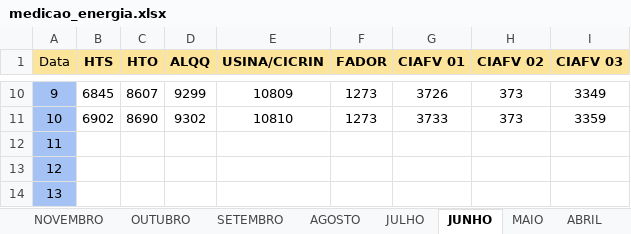
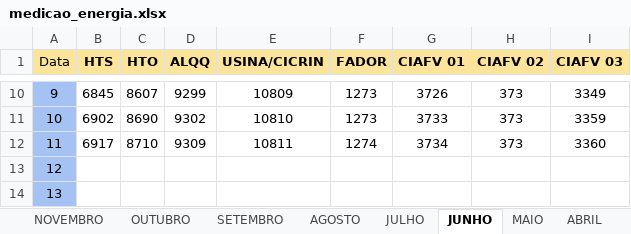
Before and after one commit to MarquezziniBL/Dashboardenergia, an Excel workbook: medicao_energia.xlsx, sheet JUNHO, drawn as a sheet; only a part is shown, gaps mark what is left out; values as stored, in another font and other column widths than the file's, no borders; the diff names each change by its address in the sheet, - before the commit and + after, or states it on an @@ line.

```diff
--- a/medicao_energia.xlsx (sheet JUNHO)
+++ b/medicao_energia.xlsx (sheet JUNHO)
-B12 (HTS): (empty)
+B12 (HTS): 6917
-C12 (HTO): (empty)
+C12 (HTO): 8710
-D12 (ALQQ): (empty)
+D12 (ALQQ): 9309
-E12 (USINA/CICRIN): (empty)
+E12 (USINA/CICRIN): 10811
-F12 (FADOR): (empty)
+F12 (FADOR): 1274
-G12 (CIAFV 01): (empty)
+G12 (CIAFV 01): 3734
-H12 (CIAFV 02): (empty)
+H12 (CIAFV 02): 373
-I12 (CIAFV 03): (empty)
+I12 (CIAFV 03): 3360
```
Also changed, not shown: 3 other files.
